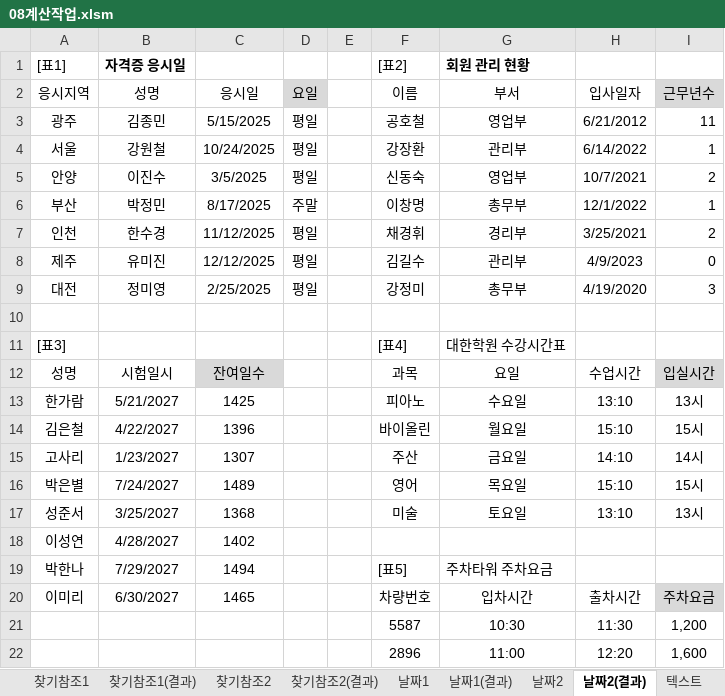
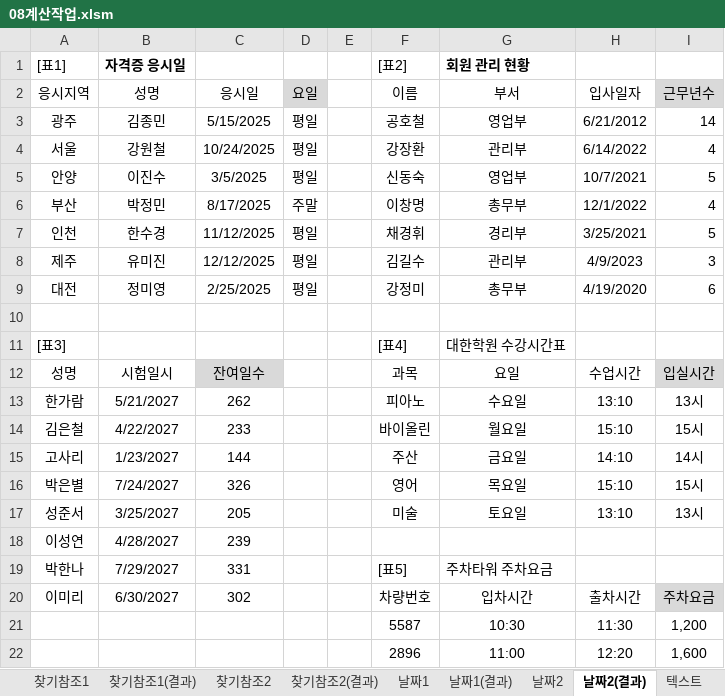
Before and after one commit to jx007s/AGI_EXCEL_2026_09, an Excel workbook: 기본서/26컴활2급/이론/08계산작업.xlsm, sheet 날짜2(결과), drawn as a sheet; only a part is shown; values as stored, in another font and other column widths than the file's, no borders; the diff names each change by its address in the sheet, - before the commit and + after, or states it on an @@ line.

```diff
--- a/기본서/26컴활2급/이론/08계산작업.xlsm (sheet 날짜2(결과))
+++ b/기본서/26컴활2급/이론/08계산작업.xlsm (sheet 날짜2(결과))
-I3 (근무년수): 11
+I3 (근무년수): 14
-I4 (근무년수): 1
+I4 (근무년수): 4
-I5 (근무년수): 2
+I5 (근무년수): 5
-I6 (근무년수): 1
+I6 (근무년수): 4
-I7 (근무년수): 2
+I7 (근무년수): 5
-I8 (근무년수): 0
+I8 (근무년수): 3
-I9 (근무년수): 3
+I9 (근무년수): 6
-C13 (응시일): 1425
+C13 (응시일): 262
-C14 (응시일): 1396
+C14 (응시일): 233
-C15 (응시일): 1307
+C15 (응시일): 144
-C16 (응시일): 1489
+C16 (응시일): 326
-C17 (응시일): 1368
+C17 (응시일): 205
-C18 (응시일): 1402
+C18 (응시일): 239
-C19 (응시일): 1494
+C19 (응시일): 331
-C20 (응시일): 1465
+C20 (응시일): 302
```
Also changed, not shown: sheet 텍스트, sheet 계산, sheet 수학삼각1(결과), other sheet tabs, 기본서/26컴활2급/이론/02셀서식.xlsm, 기본서/26컴활2급/이론/03조건부서식.xlsm, 1 other file.
